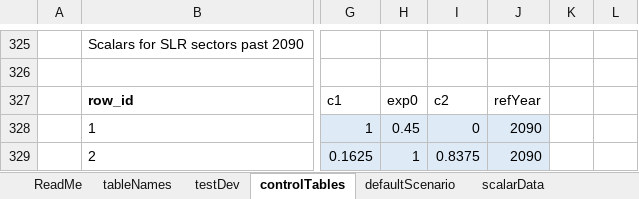
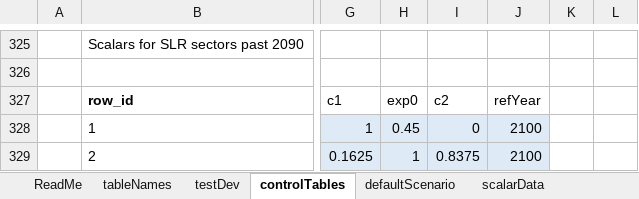
Before and after one commit to USEPA/FrEDI_Data, an Excel workbook: inst/extdata/FrEDI_config.xlsx, sheet controlTables, drawn as a sheet; only a part is shown, gaps mark what is left out; values as stored, in another font and other column widths than the file's, no borders; conditional formats and table styles not drawn; the diff names each change by its address in the sheet, - before the commit and + after, or states it on an @@ line.

Commit message:
Update FrEDI_config.xlsx
Changed refyear in co_slrScalars from 2090 to 2100 to match limits on underlying data

```diff
--- a/inst/extdata/FrEDI_config.xlsx (sheet controlTables)
+++ b/inst/extdata/FrEDI_config.xlsx (sheet controlTables)
-J328:J329: 2090
+J328:J329: 2100
```
